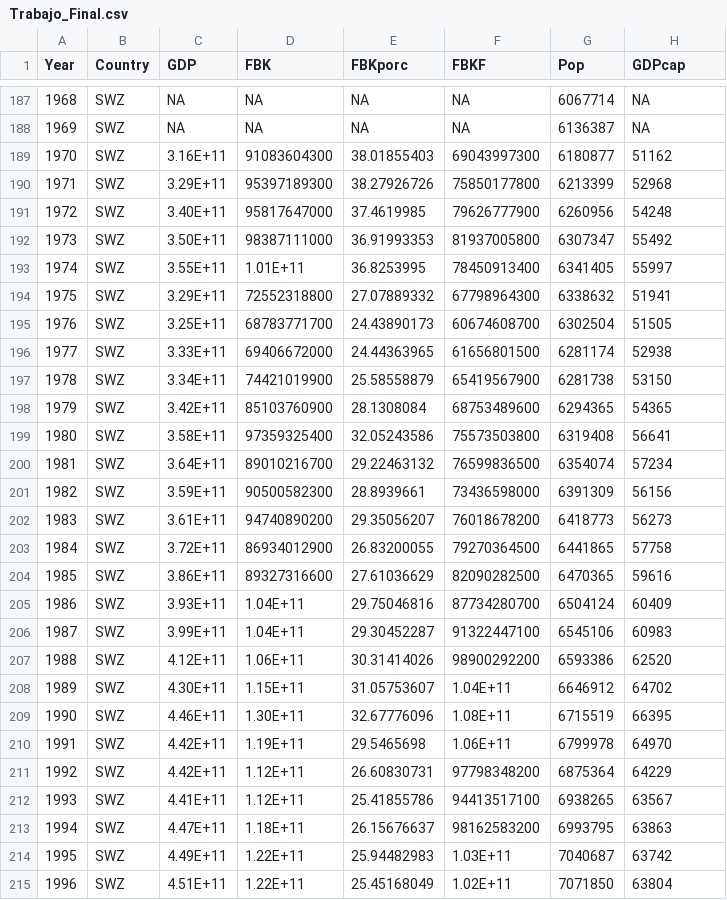
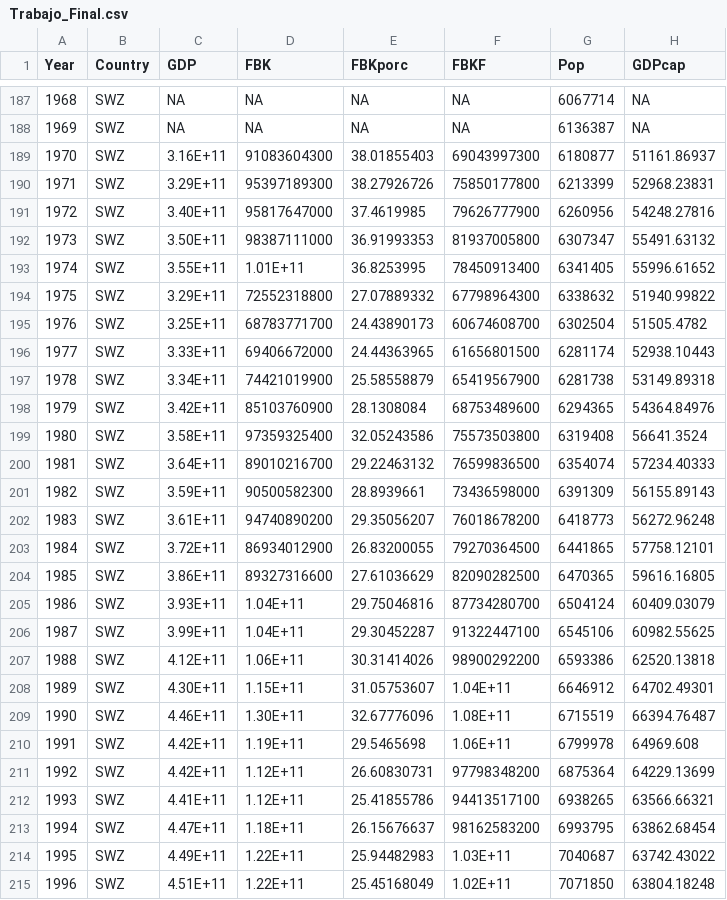
Before and after one commit to rtorresj-un/Macro-III---Final, a CSV file: Trabajo_Final.csv, drawn as a sheet; only a part is shown, gaps mark what is left out; the diff covers the shown part only.

```diff
--- a/Trabajo_Final.csv
+++ b/Trabajo_Final.csv
@@ -188,28 +188,28 @@ Year;Country;GDP;FBK;FBKporc;FBKF;Pop;GDPcap
 1969;SWZ;NA;NA;NA;NA;6136387;NA
-1970;SWZ;3.16E+11;91083604300;38.01855403;69043997300;6180877;51162
-1971;SWZ;3.29E+11;95397189300;38.27926726;75850177800;6213399;52968
-1972;SWZ;3.40E+11;95817647000;37.4619985;79626777900;6260956;54248
-1973;SWZ;3.50E+11;98387111000;36.91993353;81937005800;6307347;55492
-1974;SWZ;3.55E+11;1.01E+11;36.8253995;78450913400;6341405;55997
-1975;SWZ;3.29E+11;72552318800;27.07889332;67798964300;6338632;51941
-1976;SWZ;3.25E+11;68783771700;24.43890173;60674608700;6302504;51505
-1977;SWZ;3.33E+11;69406672000;24.44363965;61656801500;6281174;52938
-1978;SWZ;3.34E+11;74421019900;25.58558879;65419567900;6281738;53150
-1979;SWZ;3.42E+11;85103760900;28.1308084;68753489600;6294365;54365
-1980;SWZ;3.58E+11;97359325400;32.05243586;75573503800;6319408;56641
-1981;SWZ;3.64E+11;89010216700;29.22463132;76599836500;6354074;57234
-1982;SWZ;3.59E+11;90500582300;28.8939661;73436598000;6391309;56156
-1983;SWZ;3.61E+11;94740890200;29.35056207;76018678200;6418773;56273
-1984;SWZ;3.72E+11;86934012900;26.83200055;79270364500;6441865;57758
-1985;SWZ;3.86E+11;89327316600;27.61036629;82090282500;6470365;59616
-1986;SWZ;3.93E+11;1.04E+11;29.75046816;87734280700;6504124;60409
-1987;SWZ;3.99E+11;1.04E+11;29.30452287;91322447100;6545106;60983
-1988;SWZ;4.12E+11;1.06E+11;30.31414026;98900292200;6593386;62520
-1989;SWZ;4.30E+11;1.15E+11;31.05753607;1.04E+11;6646912;64702
-1990;SWZ;4.46E+11;1.30E+11;32.67776096;1.08E+11;6715519;66395
-1991;SWZ;4.42E+11;1.19E+11;29.5465698;1.06E+11;6799978;64970
-1992;SWZ;4.42E+11;1.12E+11;26.60830731;97798348200;6875364;64229
-1993;SWZ;4.41E+11;1.12E+11;25.41855786;94413517100;6938265;63567
-1994;SWZ;4.47E+11;1.18E+11;26.15676637;98162583200;6993795;63863
-1995;SWZ;4.49E+11;1.22E+11;25.94482983;1.03E+11;7040687;63742
-1996;SWZ;4.51E+11;1.22E+11;25.45168049;1.02E+11;7071850;63804
+1970;SWZ;3.16E+11;91083604300;38.01855403;69043997300;6180877;51161.86937
+1971;SWZ;3.29E+11;95397189300;38.27926726;75850177800;6213399;52968.23831
+1972;SWZ;3.40E+11;95817647000;37.4619985;79626777900;6260956;54248.27816
+1973;SWZ;3.50E+11;98387111000;36.91993353;81937005800;6307347;55491.63132
+1974;SWZ;3.55E+11;1.01E+11;36.8253995;78450913400;6341405;55996.61652
+1975;SWZ;3.29E+11;72552318800;27.07889332;67798964300;6338632;51940.99822
+1976;SWZ;3.25E+11;68783771700;24.43890173;60674608700;6302504;51505.4782
+1977;SWZ;3.33E+11;69406672000;24.44363965;61656801500;6281174;52938.10443
+1978;SWZ;3.34E+11;74421019900;25.58558879;65419567900;6281738;53149.89318
+1979;SWZ;3.42E+11;85103760900;28.1308084;68753489600;6294365;54364.84976
+1980;SWZ;3.58E+11;97359325400;32.05243586;75573503800;6319408;56641.3524
+1981;SWZ;3.64E+11;89010216700;29.22463132;76599836500;6354074;57234.40333
+1982;SWZ;3.59E+11;90500582300;28.8939661;73436598000;6391309;56155.89143
+1983;SWZ;3.61E+11;94740890200;29.35056207;76018678200;6418773;56272.96248
+1984;SWZ;3.72E+11;86934012900;26.83200055;79270364500;6441865;57758.12101
+1985;SWZ;3.86E+11;89327316600;27.61036629;82090282500;6470365;59616.16805
+1986;SWZ;3.93E+11;1.04E+11;29.75046816;87734280700;6504124;60409.03079
+1987;SWZ;3.99E+11;1.04E+11;29.30452287;91322447100;6545106;60982.55625
+1988;SWZ;4.12E+11;1.06E+11;30.31414026;98900292200;6593386;62520.13818
+1989;SWZ;4.30E+11;1.15E+11;31.05753607;1.04E+11;6646912;64702.49301
+1990;SWZ;4.46E+11;1.30E+11;32.67776096;1.08E+11;6715519;66394.76487
+1991;SWZ;4.42E+11;1.19E+11;29.5465698;1.06E+11;6799978;64969.608
+1992;SWZ;4.42E+11;1.12E+11;26.60830731;97798348200;6875364;64229.13699
+1993;SWZ;4.41E+11;1.12E+11;25.41855786;94413517100;6938265;63566.66321
+1994;SWZ;4.47E+11;1.18E+11;26.15676637;98162583200;6993795;63862.68454
+1995;SWZ;4.49E+11;1.22E+11;25.94482983;1.03E+11;7040687;63742.43022
+1996;SWZ;4.51E+11;1.22E+11;25.45168049;1.02E+11;7071850;63804.18248
```
Also changed, not shown: 22 edited cells elsewhere in this file, 1 other file.
